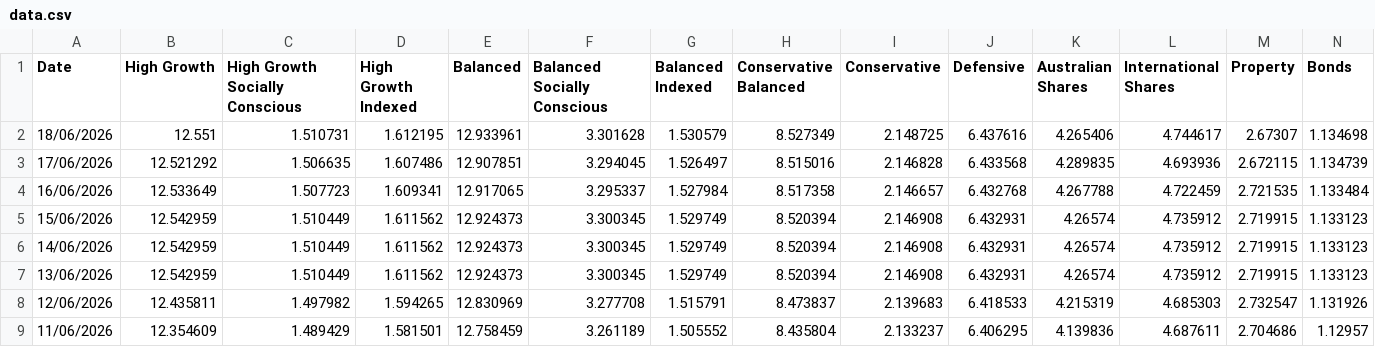
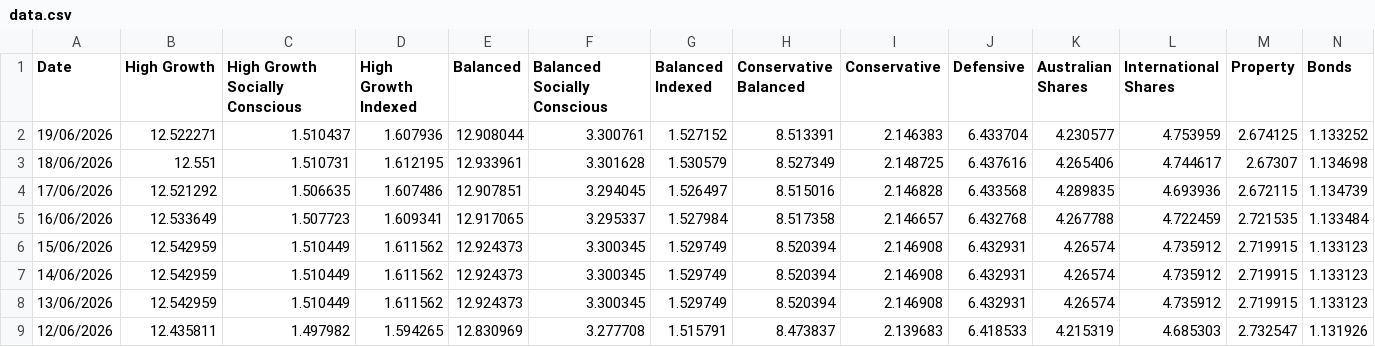
Before and after one commit to x-byrne/Supaware, a CSV file: data.csv, drawn as a sheet; only a part is shown; the shorter side is filled out with more unchanged rows; rows hold the shown columns only; the diff names each change by its address in the sheet, - before the commit and + after, or states it on an @@ line.

```diff
--- a/data.csv
+++ b/data.csv
+row 2: 19/06/2026 | 12.522271 | 1.510437 | 1.607936 | 12.908044 | 3.300761 | 1.527152 | 8.513391 | 2.146383 | 6.433704 | 4.230577 | 4.753959 | 2.674125 | 1.133252
```
